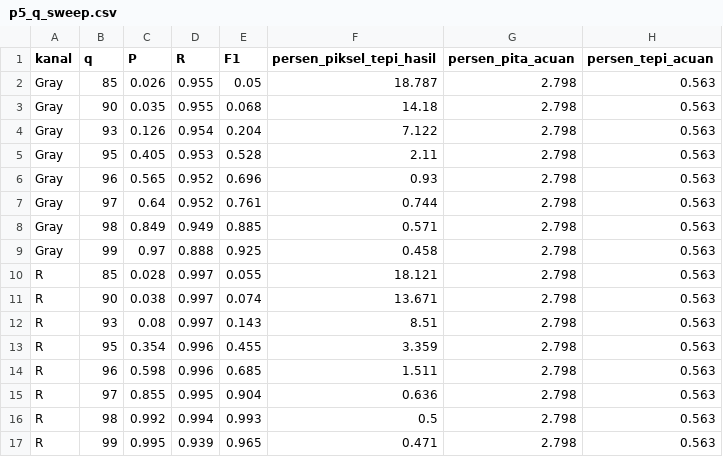
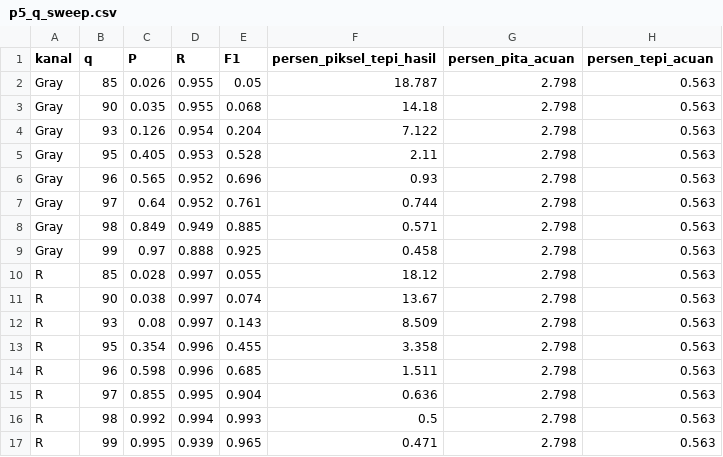
Before and after one commit to primappratama/simuteh-2330511022, a CSV file: hasil/p5_q_sweep.csv, drawn as a sheet.

```diff
--- a/hasil/p5_q_sweep.csv
+++ b/hasil/p5_q_sweep.csv
@@ -9,6 +9,6 @@ Gray,98,0.849,0.949,0.885,0.571,2.798,0.563
 Gray,99,0.97,0.888,0.925,0.458,2.798,0.563
-R,85,0.028,0.997,0.055,18.121,2.798,0.563
-R,90,0.038,0.997,0.074,13.671,2.798,0.563
-R,93,0.08,0.997,0.143,8.51,2.798,0.563
-R,95,0.354,0.996,0.455,3.359,2.798,0.563
+R,85,0.028,0.997,0.055,18.12,2.798,0.563
+R,90,0.038,0.997,0.074,13.67,2.798,0.563
+R,93,0.08,0.997,0.143,8.509,2.798,0.563
+R,95,0.354,0.996,0.455,3.358,2.798,0.563
 R,96,0.598,0.996,0.685,1.511,2.798,0.563
```
Also changed, not shown: hasil/p5_bukti_tabel8.csv, hasil/p5_log_sweep.csv, 14 other files.
